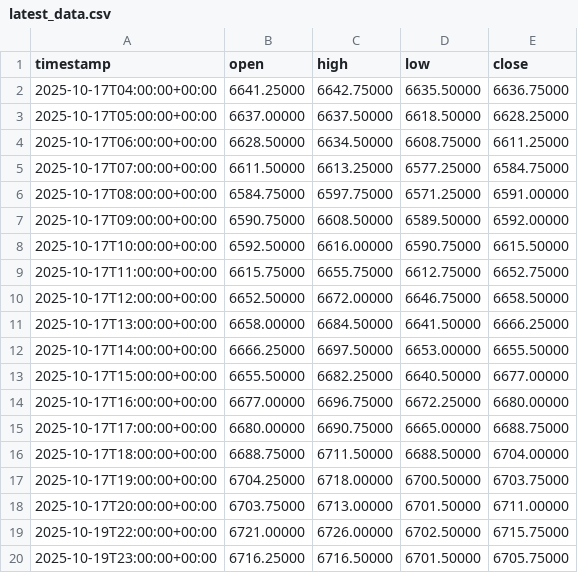
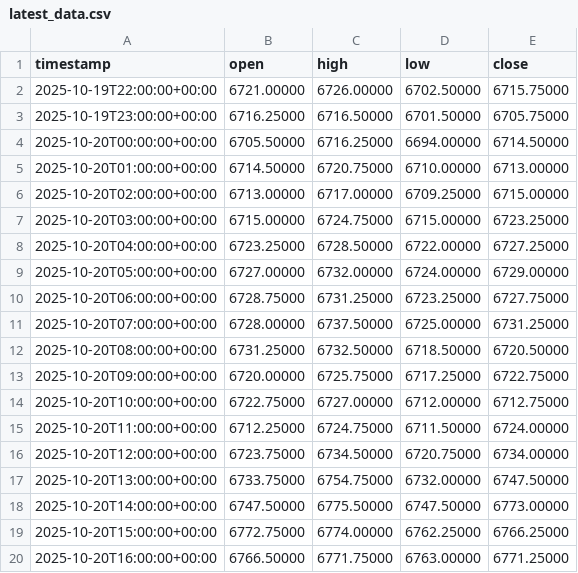
Before and after one commit to mou74-sudo/fx-backtester, a CSV file: results/auto/ES/latest_data.csv, drawn as a sheet; only a part is shown; the shorter side is filled out with more unchanged rows; the diff covers the shown part only.

```diff
--- a/results/auto/ES/latest_data.csv
+++ b/results/auto/ES/latest_data.csv
@@ -1,19 +1,2 @@
 timestamp,open,high,low,close
-2025-10-17T04:00:00+00:00,6641.25000,6642.75000,6635.50000,6636.75000
-2025-10-17T05:00:00+00:00,6637.00000,6637.50000,6618.50000,6628.25000
-2025-10-17T06:00:00+00:00,6628.50000,6634.50000,6608.75000,6611.25000
-2025-10-17T07:00:00+00:00,6611.50000,6613.25000,6577.25000,6584.75000
-2025-10-17T08:00:00+00:00,6584.75000,6597.75000,6571.25000,6591.00000
-2025-10-17T09:00:00+00:00,6590.75000,6608.50000,6589.50000,6592.00000
-2025-10-17T10:00:00+00:00,6592.50000,6616.00000,6590.75000,6615.50000
-2025-10-17T11:00:00+00:00,6615.75000,6655.75000,6612.75000,6652.75000
-2025-10-17T12:00:00+00:00,6652.50000,6672.00000,6646.75000,6658.50000
-2025-10-17T13:00:00+00:00,6658.00000,6684.50000,6641.50000,6666.25000
-2025-10-17T14:00:00+00:00,6666.25000,6697.50000,6653.00000,6655.50000
-2025-10-17T15:00:00+00:00,6655.50000,6682.25000,6640.50000,6677.00000
-2025-10-17T16:00:00+00:00,6677.00000,6696.75000,6672.25000,6680.00000
-2025-10-17T17:00:00+00:00,6680.00000,6690.75000,6665.00000,6688.75000
-2025-10-17T18:00:00+00:00,6688.75000,6711.50000,6688.50000,6704.00000
-2025-10-17T19:00:00+00:00,6704.25000,6718.00000,6700.50000,6703.75000
-2025-10-17T20:00:00+00:00,6703.75000,6713.00000,6701.50000,6711.00000
 2025-10-19T22:00:00+00:00,6721.00000,6726.00000,6702.50000,6715.75000
```
Also changed, not shown: 23 added rows elsewhere in this file, results/auto/NQ/latest_data.csv, 12 other files.
